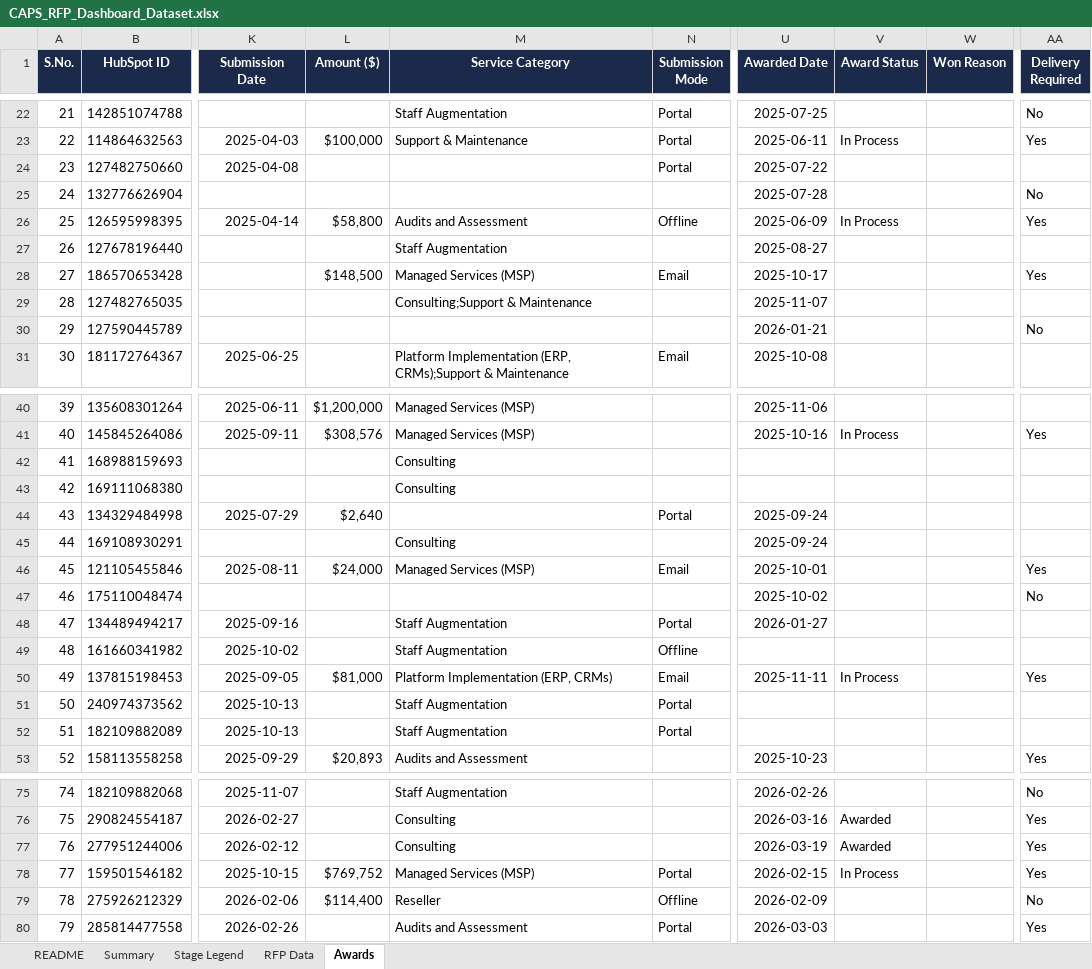
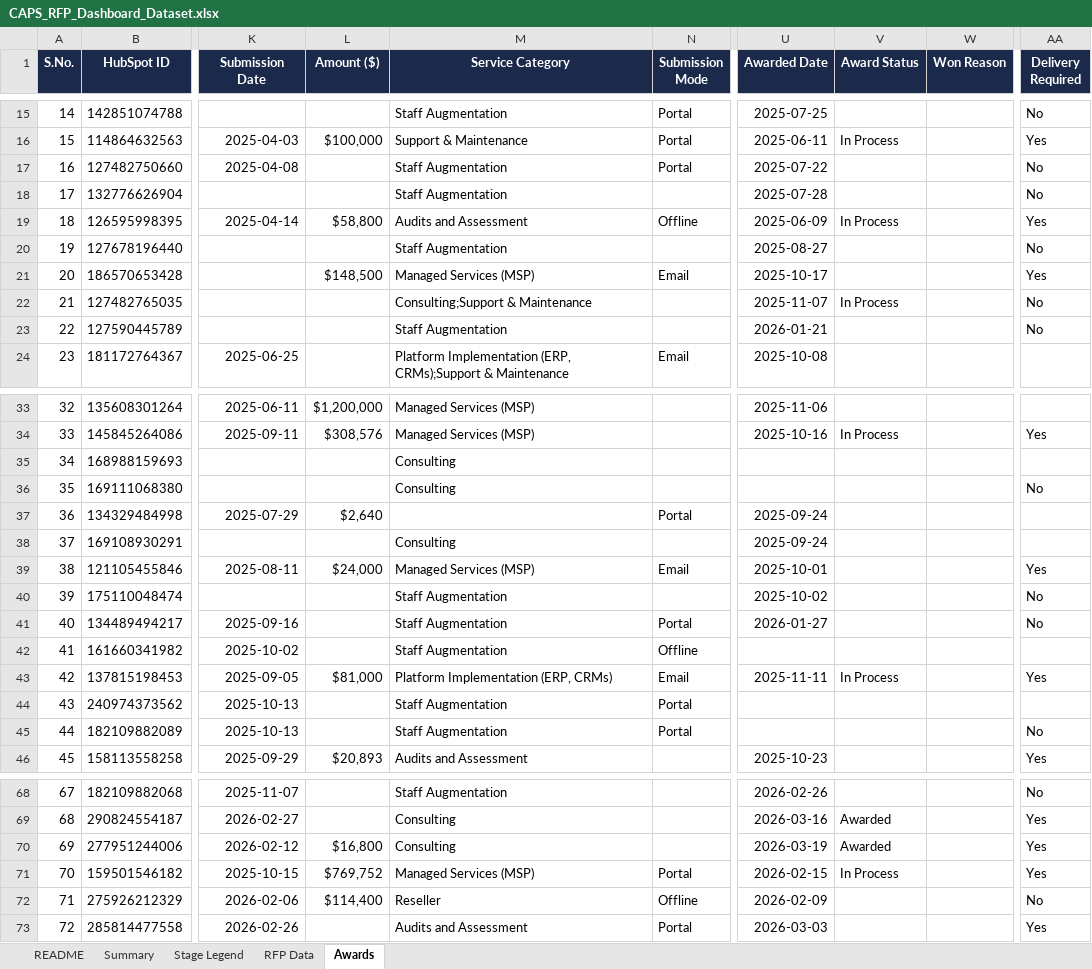
Before and after one commit to hrithikCAPS/CAPS, an Excel workbook: data/CAPS_RFP_Dashboard_Dataset.xlsx, sheet Awards, drawn as a sheet; only a part is shown, gaps mark what is left out; values as stored, in another font and other column widths than the file's, no borders; addresses are those after the commit; the diff covers the shown part only; the diff names each change by its address in the sheet, - before the commit and + after, or states it on an @@ line.

```diff
--- a/data/CAPS_RFP_Dashboard_Dataset.xlsx (sheet Awards)
+++ b/data/CAPS_RFP_Dashboard_Dataset.xlsx (sheet Awards)
@@ column A (S.No.) renumbered between rows 2 and 75 @@
-M17:M18 (Service Category): (empty)
+M17:M18 (Service Category): Staff Augmentation
-AA17 (Delivery Required): (empty)
+AA17 (Delivery Required): No
-AA20 (Delivery Required): (empty)
+AA20 (Delivery Required): No
-V22 (Award Status): (empty)
+V22 (Award Status): In Process
-AA22 (Delivery Required): (empty)
+AA22 (Delivery Required): No
-M23 (Service Category): (empty)
+M23 (Service Category): Staff Augmentation
-AA36 (Delivery Required): (empty)
+AA36 (Delivery Required): No
-M40 (Service Category): (empty)
+M40 (Service Category): Staff Augmentation
-AA41 (Delivery Required): (empty)
+AA41 (Delivery Required): No
-AA45 (Delivery Required): (empty)
+AA45 (Delivery Required): No
-L70 (Amount ($)): (empty)
+L70 (Amount ($)): $16,800
```
Also changed, not shown: 3 added rows, 2 removed rows, 5 moved rows and 5 edited cells elsewhere in this sheet, sheet RFP Data, sheet Summary, sheet README.
